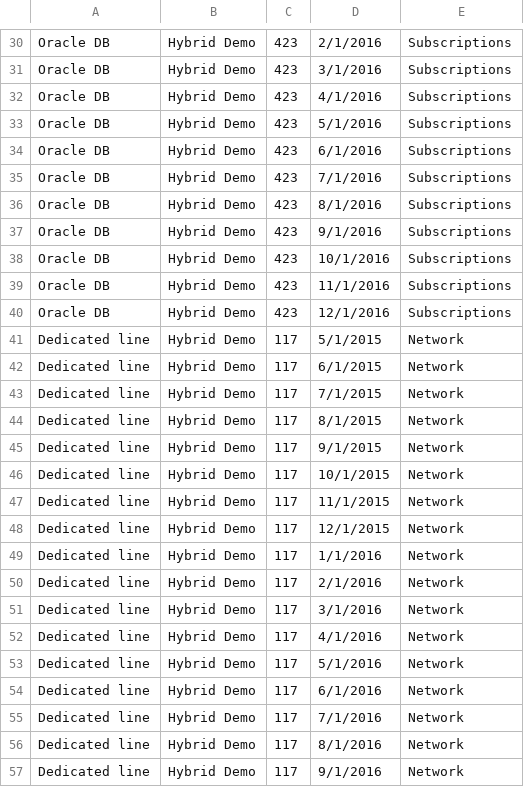
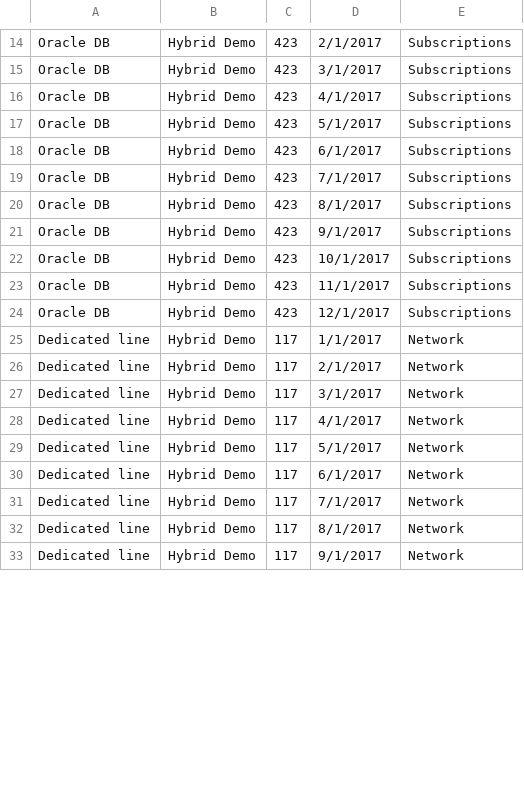
Before and after one commit to rgeyer/ca_plugin_costs, a CSV file: Plugin Cost Data - Sheet1.csv, drawn as a sheet; only a part is shown, gaps mark what is left out; removed rows and columns are numbered as before the commit, all else as after; the diff covers the shown part only; the diff names each change by its address in the sheet, - before the commit and + after, or states it on an @@ line.

```diff
--- a/Plugin Cost Data - Sheet1.csv
+++ b/Plugin Cost Data - Sheet1.csv
-D14: 2/1/2016
+D14: 2/1/2017
-D15: 3/1/2016
+D15: 3/1/2017
-D16: 4/1/2016
+D16: 4/1/2017
-D17: 5/1/2016
+D17: 5/1/2017
-D18: 6/1/2016
+D18: 6/1/2017
-D19: 7/1/2016
+D19: 7/1/2017
-D20: 8/1/2016
+D20: 8/1/2017
-D21: 9/1/2016
+D21: 9/1/2017
-D22: 10/1/2016
+D22: 10/1/2017
-D23: 11/1/2016
+D23: 11/1/2017
-D24: 12/1/2016
+D24: 12/1/2017
-row 41: Dedicated line | Hybrid Demo | 117 | 5/1/2015 | Network
-row 42: Dedicated line | Hybrid Demo | 117 | 6/1/2015 | Network
-D25: 7/1/2015
+D25: 1/1/2017
-row 44: Dedicated line | Hybrid Demo | 117 | 8/1/2015 | Network
-row 45: Dedicated line | Hybrid Demo | 117 | 9/1/2015 | Network
-row 46: Dedicated line | Hybrid Demo | 117 | 10/1/2015 | Network
-row 47: Dedicated line | Hybrid Demo | 117 | 11/1/2015 | Network
-row 48: Dedicated line | Hybrid Demo | 117 | 12/1/2015 | Network
-row 49: Dedicated line | Hybrid Demo | 117 | 1/1/2016 | Network
-D26: 2/1/2016
+D26: 2/1/2017
-D27: 3/1/2016
+D27: 3/1/2017
-D28: 4/1/2016
+D28: 4/1/2017
-D29: 5/1/2016
+D29: 5/1/2017
-D30: 6/1/2016
+D30: 6/1/2017
-D31: 7/1/2016
+D31: 7/1/2017
-D32: 8/1/2016
+D32: 8/1/2017
-D33: 9/1/2016
+D33: 9/1/2017
```
Also changed, not shown: 16 removed rows and 16 edited cells elsewhere in this file, 2 other files.
